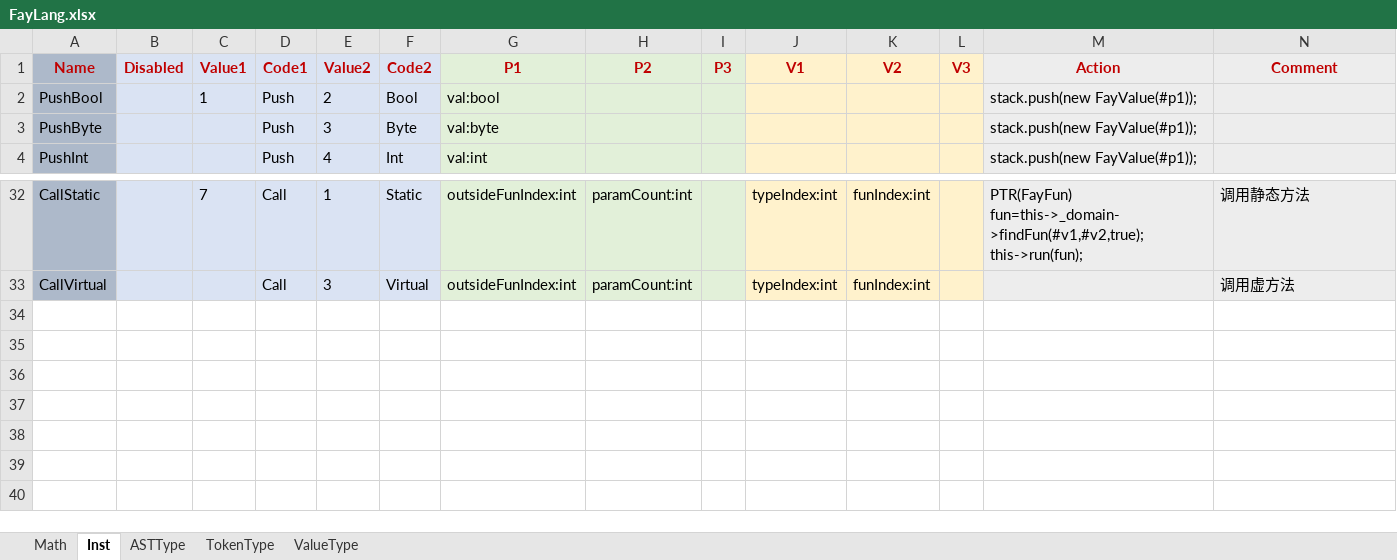
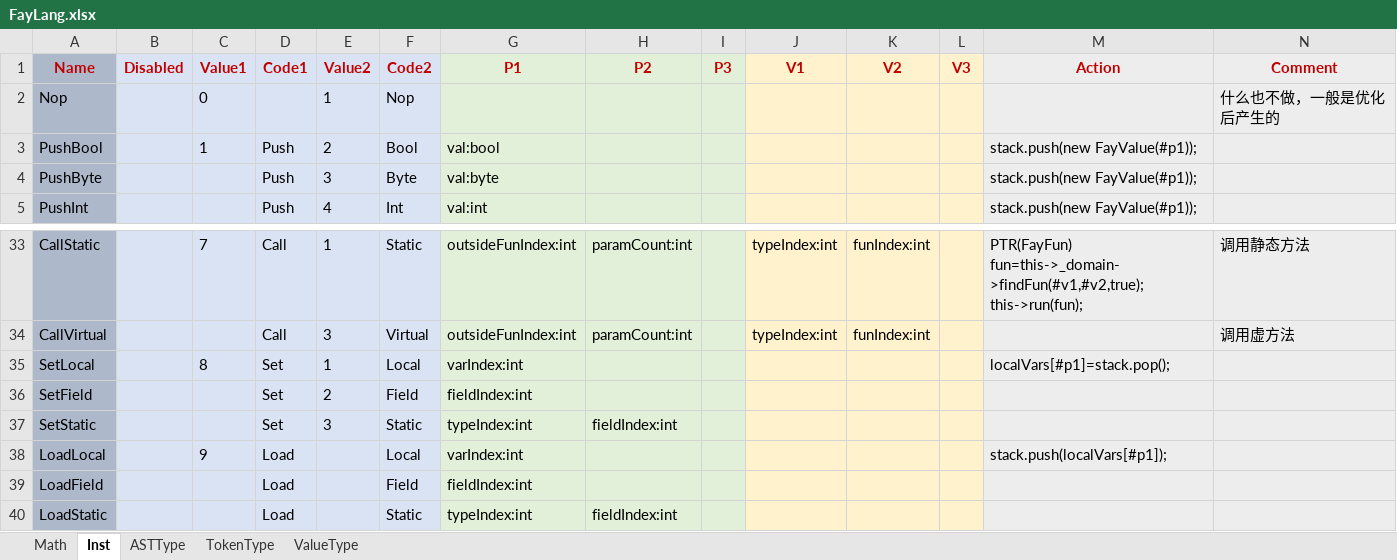
Before and after one commit to larlf/fay, an Excel workbook: doc/FayLang.xlsx, sheet Inst, drawn as a sheet; only a part is shown, gaps mark what is left out; values as stored, in another font and other column widths than the file's, no borders; the diff names each change by its address in the sheet, - before the commit and + after, or states it on an @@ line.

Commit message:
Add local variables

```diff
--- a/doc/FayLang.xlsx (sheet Inst)
+++ b/doc/FayLang.xlsx (sheet Inst)
+row 2: Nop |  | 0 |  | 1 | Nop |  |  |  |  |  |  |  | 什么也不做，一般是优化后产生的
+row 35: SetLocal |  | 8 | Set | 1 | Local | varIndex:int |  |  |  |  |  | localVars[#p1]=stack.pop();
+row 36: SetField |  |  | Set | 2 | Field | fieldIndex:int
+row 37: SetStatic |  |  | Set | 3 | Static | typeIndex:int | fieldIndex:int
+row 38: LoadLocal |  | 9 | Load |  | Local | varIndex:int |  |  |  |  |  | stack.push(localVars[#p1]);
+row 39: LoadField |  |  | Load |  | Field | fieldIndex:int
+row 40: LoadStatic |  |  | Load |  | Static | typeIndex:int | fieldIndex:int
```
Also changed, not shown: formulas that keep their value, 24 other files.
